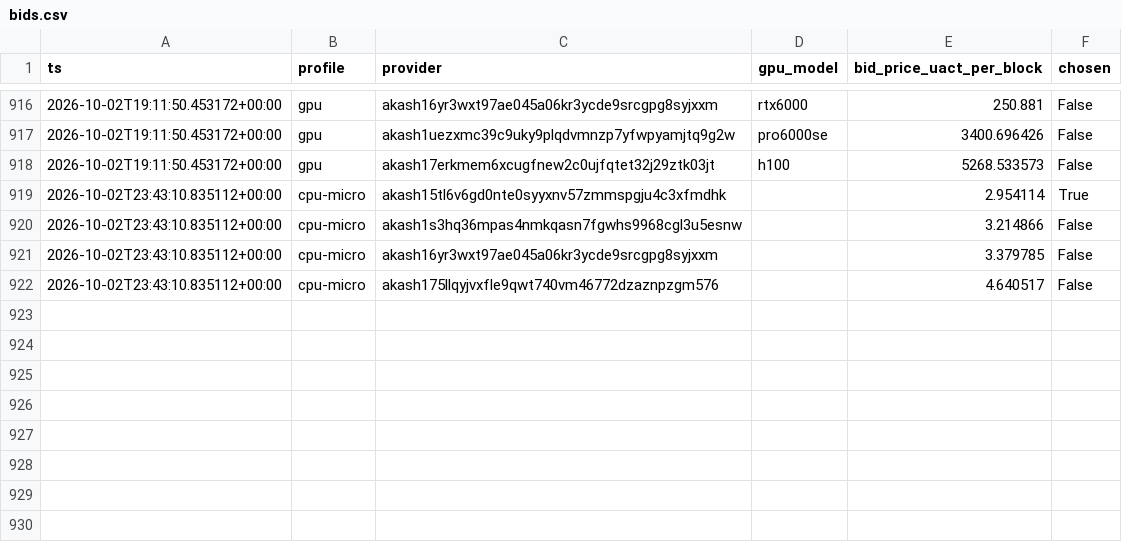
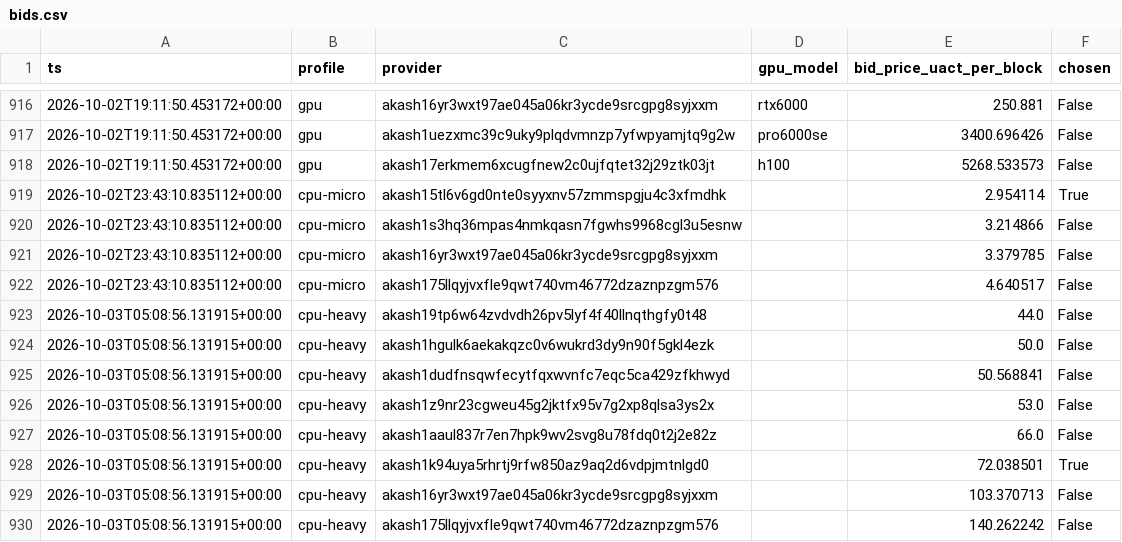
Before and after one commit to themailman05/shoestring, a CSV file: data/bids.csv, drawn as a sheet; only a part is shown, gaps mark what is left out.

```diff
--- a/data/bids.csv
+++ b/data/bids.csv
@@ -922 +922,9 @@ ts,profile,provider,gpu_model,bid_price_uact_per_block,chosen
 2026-10-02T23:43:10.835112+00:00,cpu-micro,akash175llqyjvxfle9qwt740vm46772dzaznpzgm576,,4.640517,False
+2026-10-03T05:08:56.131915+00:00,cpu-heavy,akash19tp6w64zvdvdh26pv5lyf4f40llnqthgfy0t48,,44.0,False
+2026-10-03T05:08:56.131915+00:00,cpu-heavy,akash1hgulk6aekakqzc0v6wukrd3dy9n90f5gkl4ezk,,50.0,False
+2026-10-03T05:08:56.131915+00:00,cpu-heavy,akash1dudfnsqwfecytfqxwvnfc7eqc5ca429zfkhwyd,,50.568841,False
+2026-10-03T05:08:56.131915+00:00,cpu-heavy,akash1z9nr23cgweu45g2jktfx95v7g2xp8qlsa3ys2x,,53.0,False
+2026-10-03T05:08:56.131915+00:00,cpu-heavy,akash1aaul837r7en7hpk9wv2svg8u78fdq0t2j2e82z,,66.0,False
+2026-10-03T05:08:56.131915+00:00,cpu-heavy,akash1k94uya5rhrtj9rfw850az9aq2d6vdpjmtnlgd0,,72.038501,True
+2026-10-03T05:08:56.131915+00:00,cpu-heavy,akash16yr3wxt97ae045a06kr3ycde9srcgpg8syjxxm,,103.370713,False
+2026-10-03T05:08:56.131915+00:00,cpu-heavy,akash175llqyjvxfle9qwt740vm46772dzaznpzgm576,,140.262242,False
```
Also changed, not shown: data/canary.csv.
